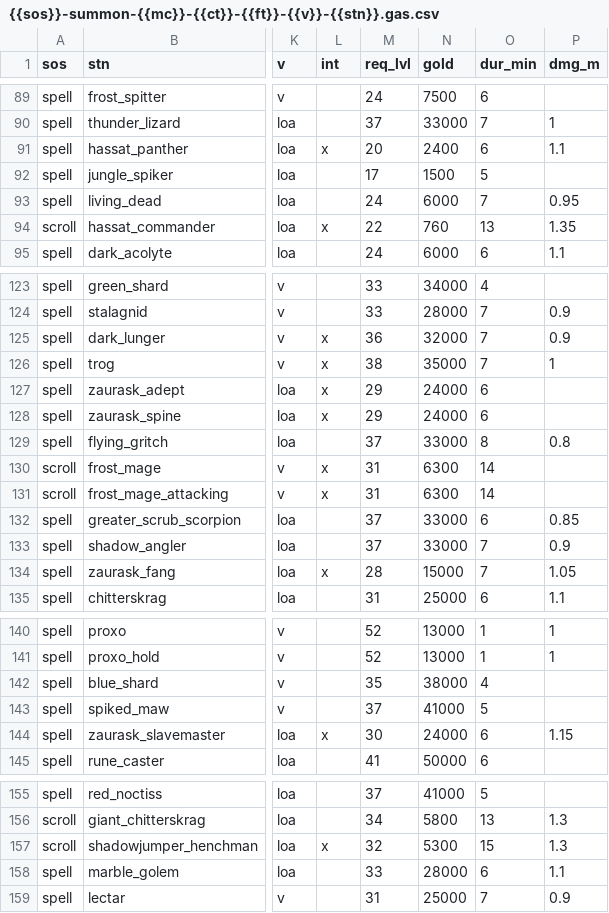
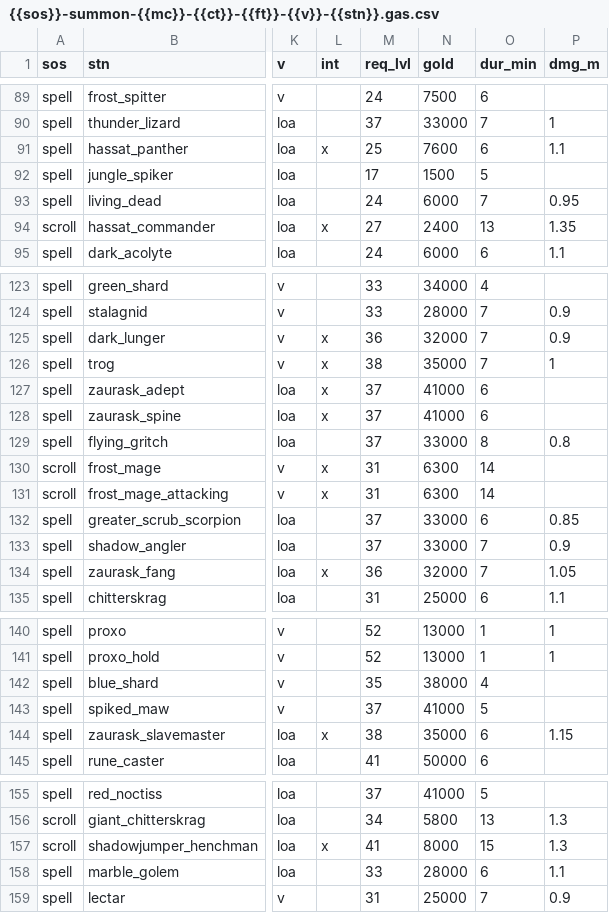
Before and after one commit to foerstj/sumcol, a CSV file: gaspy/jinja/sumcol/main/{{sos}}-summon-{{mc}}-{{ct}}-{{ft}}-{{v}}-{{stn}}.gas.csv, drawn as a sheet; only a part is shown, gaps mark what is left out; the diff covers the shown part only; the diff names each change by its address in the sheet, - before the commit and + after, or states it on an @@ line.

```diff
--- a/gaspy/jinja/sumcol/main/{{sos}}-summon-{{mc}}-{{ct}}-{{ft}}-{{v}}-{{stn}}.gas.csv
+++ b/gaspy/jinja/sumcol/main/{{sos}}-summon-{{mc}}-{{ct}}-{{ft}}-{{v}}-{{stn}}.gas.csv
-M91 (req_lvl): 20
+M91 (req_lvl): 25
-N91 (gold): 2400
+N91 (gold): 7600
-M94 (req_lvl): 22
+M94 (req_lvl): 27
-N94 (gold): 760
+N94 (gold): 2400
-M127:M128 (req_lvl): 29
+M127:M128 (req_lvl): 37
-N127:N128 (gold): 24000
+N127:N128 (gold): 41000
-M134 (req_lvl): 28
+M134 (req_lvl): 36
-N134 (gold): 15000
+N134 (gold): 32000
-M144 (req_lvl): 30
+M144 (req_lvl): 38
-N144 (gold): 24000
+N144 (gold): 35000
-M157 (req_lvl): 32
+M157 (req_lvl): 41
-N157 (gold): 5300
+N157 (gold): 8000
```
Also changed, not shown: 22 edited cells elsewhere in this file, 18 other files.
